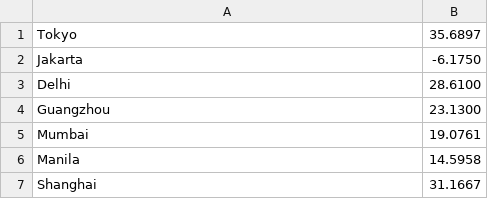
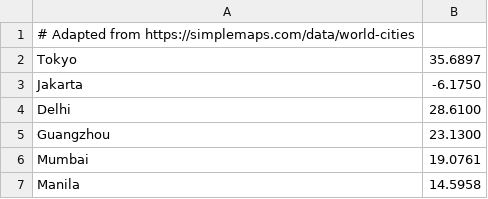
Before and after one commit to gunnarmorling/1brc, a CSV file: data/weather_stations.csv, drawn as a sheet; only a part is shown; the shorter side is filled out with more unchanged rows.

Commit message:
Move attribution into weather_stations.csv

```diff
--- a/data/weather_stations.csv
+++ b/data/weather_stations.csv
@@ -1 +1,2 @@
+# Adapted from https://simplemaps.com/data/world-cities
 Tokyo;35.6897
```
Also changed, not shown: 1 other file.
